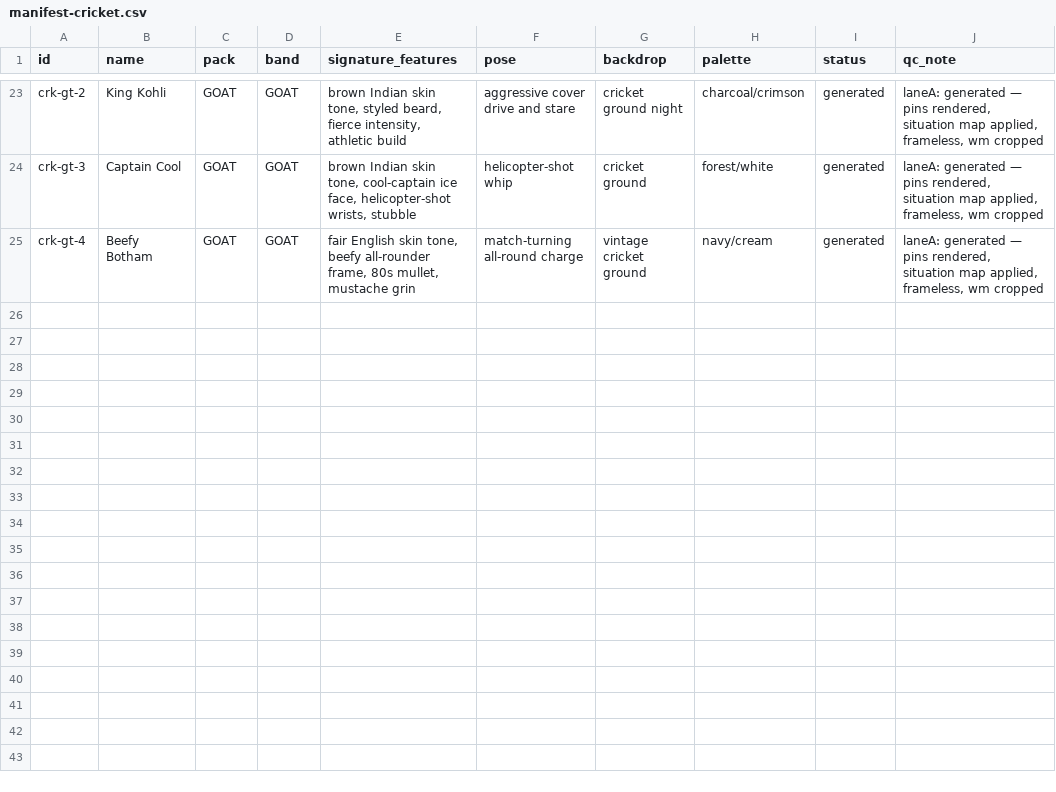
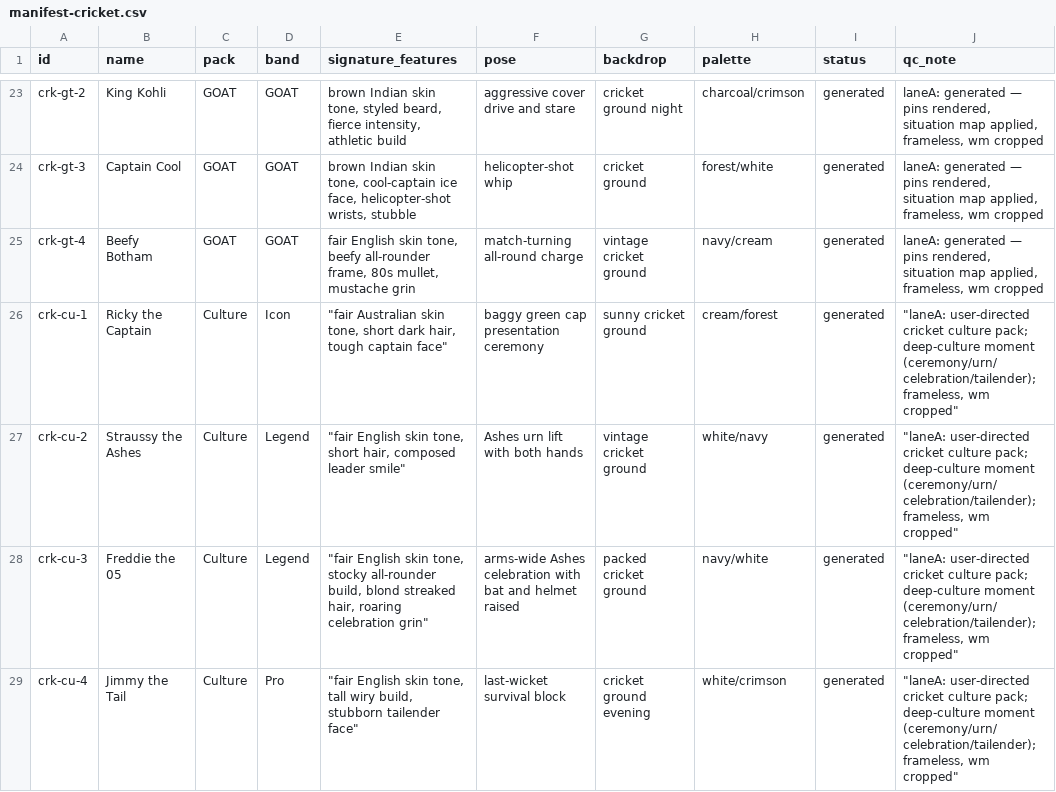
Before and after one commit to yelnurk123/sports-cards-factory, a CSV file: manifests/manifest-cricket.csv, drawn as a sheet; only a part is shown, gaps mark what is left out.

Commit message:
laneA: cricket culture pack (4 cards) + baseball fan-moment demos (4, art-tests only)

```diff
--- a/manifests/manifest-cricket.csv
+++ b/manifests/manifest-cricket.csv
@@ -25 +25,5 @@ crk-gt-3,Captain Cool,GOAT,GOAT,"brown Indian skin tone, cool-captain ice face,
 crk-gt-4,Beefy Botham,GOAT,GOAT,"fair English skin tone, beefy all-rounder frame, 80s mullet, mustache grin",match-turning all-round charge,vintage cricket ground,navy/cream,generated,"laneA: generated — pins rendered, situation map applied, frameless, wm cropped"
+crk-cu-1,Ricky the Captain,Culture,Icon,"""fair Australian skin tone, short dark hair, tough captain face""",baggy green cap presentation ceremony,sunny cricket ground,cream/forest,generated,"""laneA: user-directed cricket culture pack; deep-culture moment (ceremony/urn/celebration/tailender); frameless, wm cropped"""
+crk-cu-2,Straussy the Ashes,Culture,Legend,"""fair English skin tone, short hair, composed leader smile""",Ashes urn lift with both hands,vintage cricket ground,white/navy,generated,"""laneA: user-directed cricket culture pack; deep-culture moment (ceremony/urn/celebration/tailender); frameless, wm cropped"""
+crk-cu-3,Freddie the 05,Culture,Legend,"""fair English skin tone, stocky all-rounder build, blond streaked hair, roaring celebration grin""",arms-wide Ashes celebration with bat and helmet raised,packed cricket ground,navy/white,generated,"""laneA: user-directed cricket culture pack; deep-culture moment (ceremony/urn/celebration/tailender); frameless, wm cropped"""
+crk-cu-4,Jimmy the Tail,Culture,Pro,"""fair English skin tone, tall wiry build, stubborn tailender face""",last-wicket survival block,cricket ground evening,white/crimson,generated,"""laneA: user-directed cricket culture pack; deep-culture moment (ceremony/urn/celebration/tailender); frameless, wm cropped"""
```
Also changed, not shown: 10 other files.
